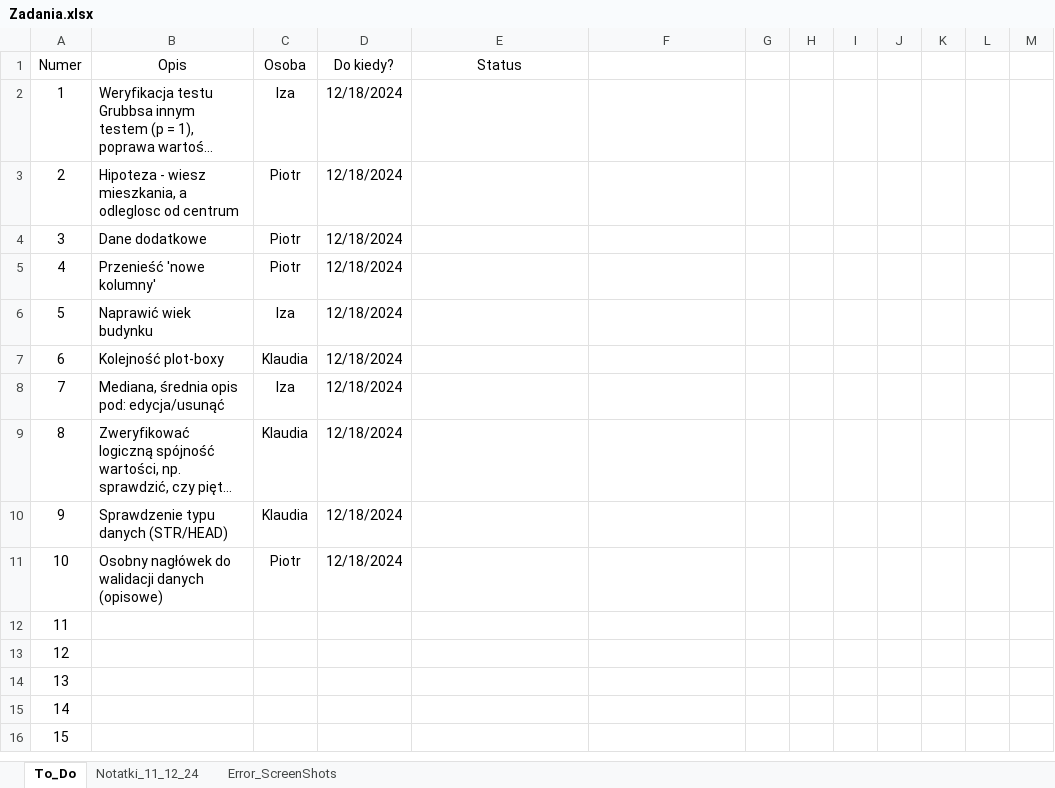
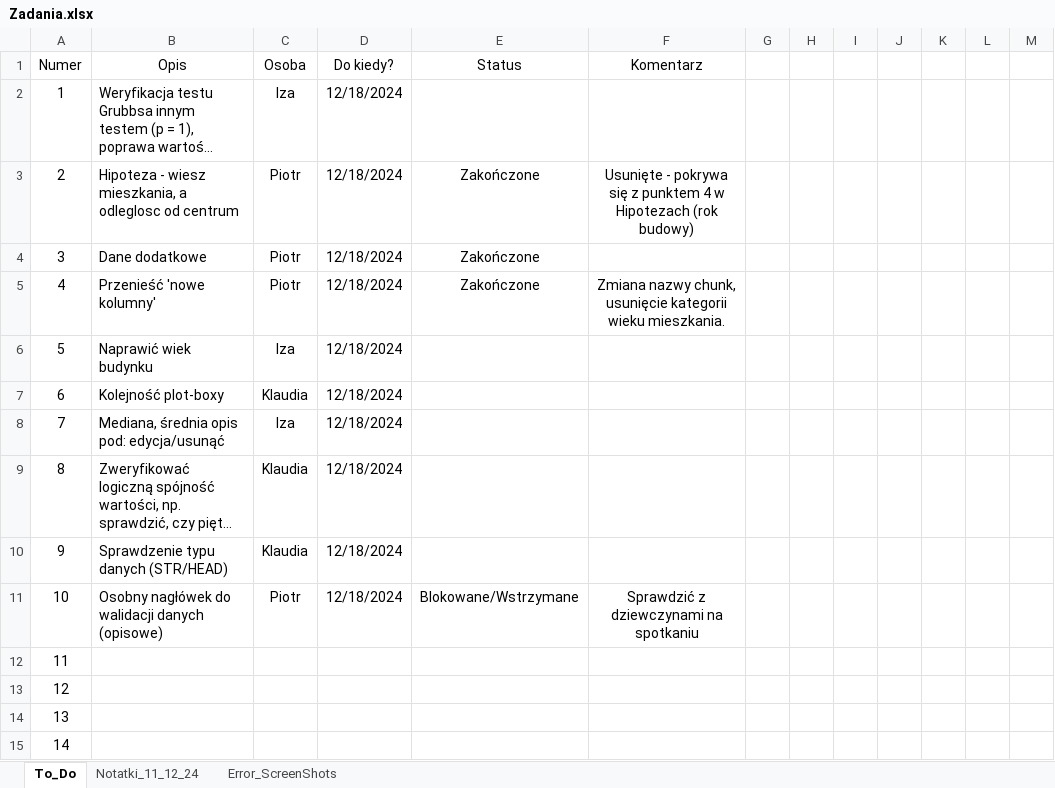
Before and after one commit to PWIS11/Cenowe_Rozkminy, an Excel workbook: Zadania.xlsx, sheet To_Do, drawn as a sheet; only a part is shown; the shorter side is filled out with more unchanged rows; long unchanged cells end in …; values as stored, in another font and other column widths than the file's, no borders; conditional formats and table styles not drawn; the diff names each change by its address in the sheet, - before the commit and + after, or states it on an @@ line.

Commit message:
- dodano opis danych dodatkowych - zmodyfikowano chunk z dodatkowymi kolumnami - usunieto kategorie wieku mieszkan - zmodyfikowano kod wykresow boxplot z 3x3 na 3x3 na jedna strone i 2x3 na druga - dodano opis i interpretacje wykresow boxplot

```diff
--- a/Zadania.xlsx (sheet To_Do)
+++ b/Zadania.xlsx (sheet To_Do)
-F1: (empty)
+F1: Komentarz
-E3:E5 (Status): (empty)
+E3:E5 (Status): Zakończone
-F3 (Komentarz): (empty)
+F3 (Komentarz): Usunięte - pokrywa się z punktem 4 w Hipotezach (rok budowy)
-F5 (Komentarz): (empty)
+F5 (Komentarz): Zmiana nazwy chunk, usunięcie kategorii wieku mieszkania.
-E11 (Status): (empty)
+E11 (Status): Blokowane/Wstrzymane
-F11 (Komentarz): (empty)
+F11 (Komentarz): Sprawdzić z dziewczynami na spotkaniu
```
Also changed, not shown: 1 other file.
